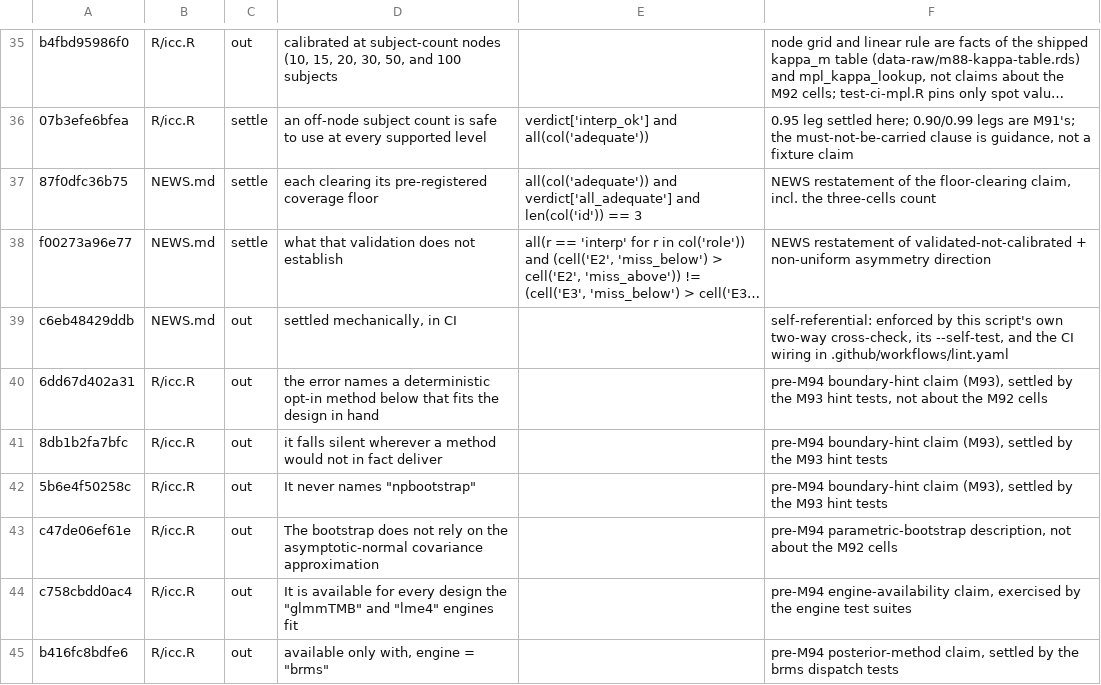
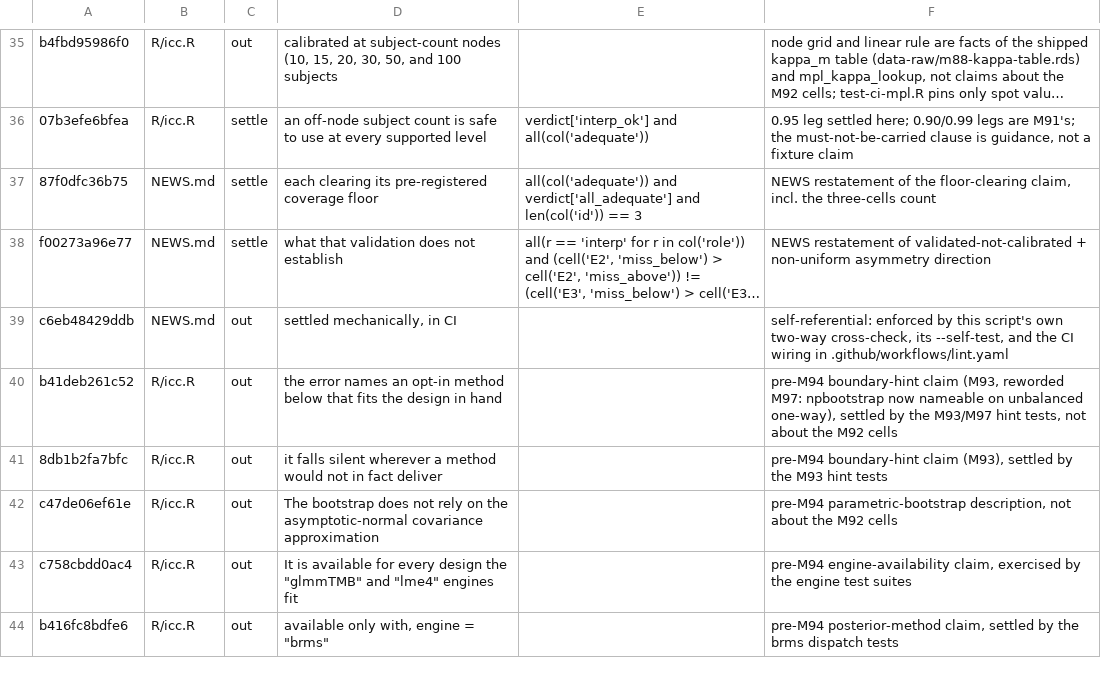
Before and after one commit to jmgirard/intraclass, a TSV file: data-raw/mpl-doc-claims.tsv, drawn as a sheet; only a part is shown, gaps mark what is left out; long unchanged cells end in …; the diff names each change by its address in the sheet, - before the commit and + after, or states it on an @@ line.

```diff
--- a/data-raw/mpl-doc-claims.tsv
+++ b/data-raw/mpl-doc-claims.tsv
-A40: 6dd67d402a31
+A40: b41deb261c52
-D40: …error names a deterministic opt-in method…
+D40: …error names an opt-in method…
-F40: …boundary-hint claim (M93), settled by the M93 hint tests,…
+F40: …boundary-hint claim (M93, reworded M97: npbootstrap now nameable on unbalanced one-way), settled by the M93/M97 hint tests,…
-row 42: 5b6e4f50258c | R/icc.R | out | It never names "npbootstrap" |  | pre-M94 boundary-hint claim (M93), settled by the M93 hint tests
```
Also changed, not shown: 1 other file.
